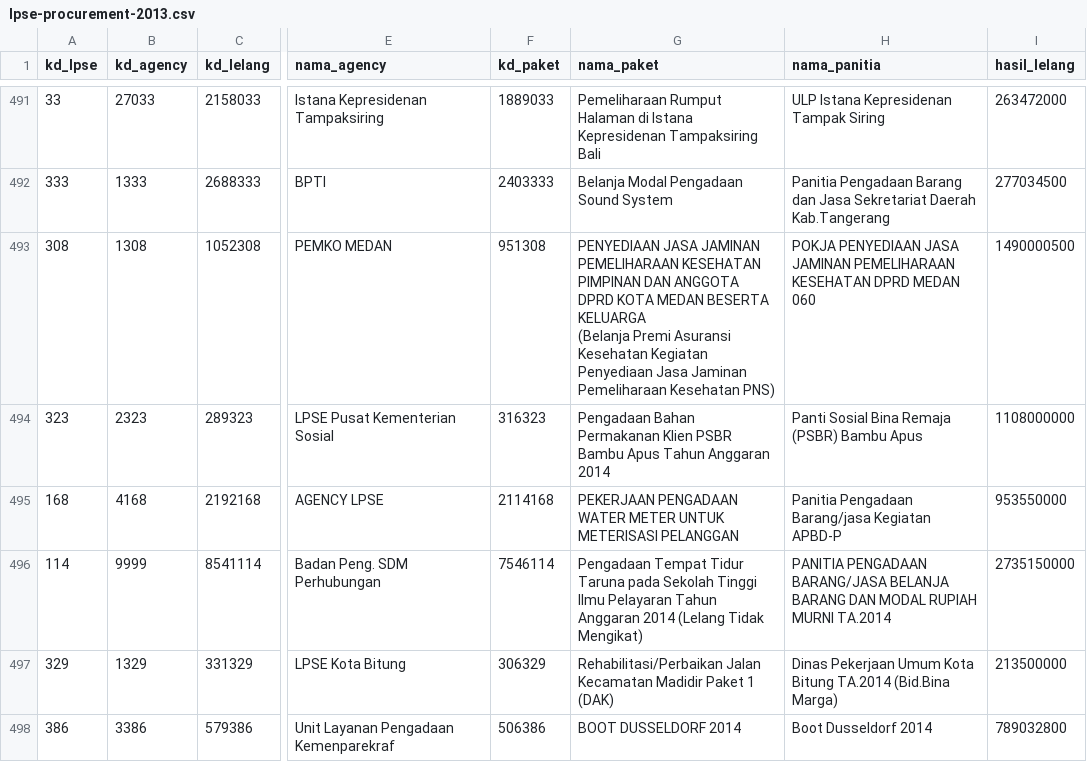
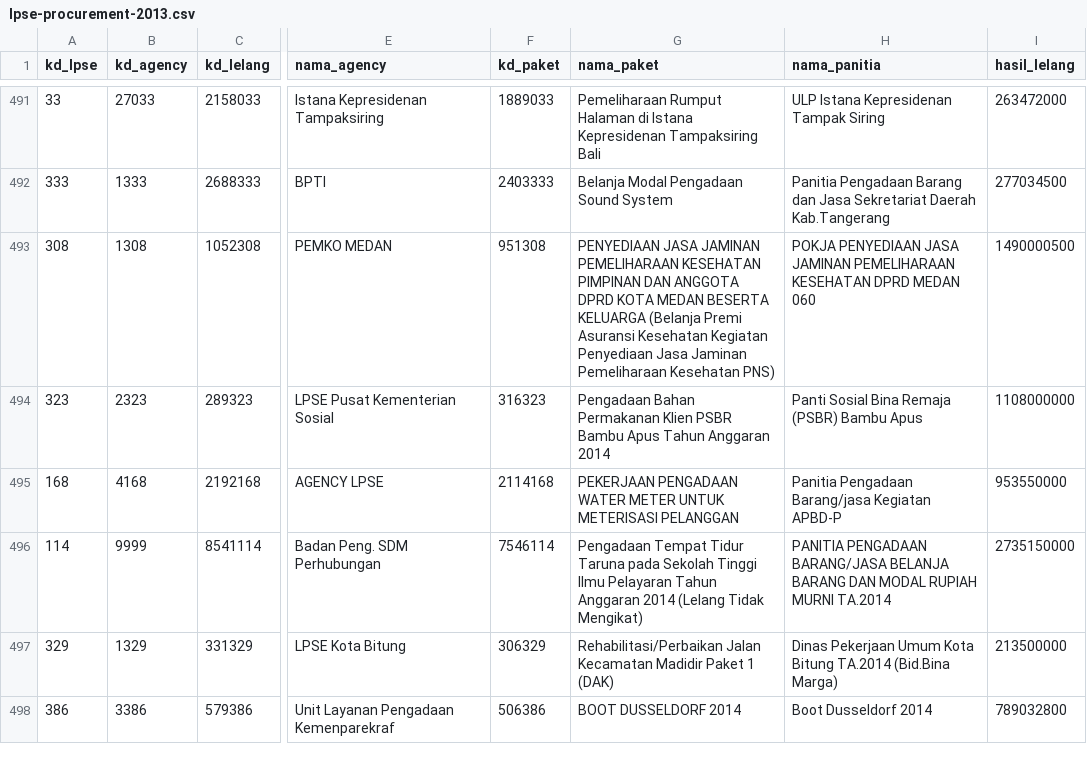
Before and after one commit to OpenDataLabJakarta/ocds-indonesia, a CSV file: lpse-procurement-2013.csv, drawn as a sheet; only a part is shown, gaps mark what is left out; the diff covers the shown part only; the diff names each change by its address in the sheet, - before the commit and + after, or states it on an @@ line.

```diff
--- a/lpse-procurement-2013.csv
+++ b/lpse-procurement-2013.csv
-G493 (nama_paket): …Kesehatan PNS)
+G493 (nama_paket): …Kesehatan PNS)
```
Also changed, not shown: 12 edited cells elsewhere in this file.
